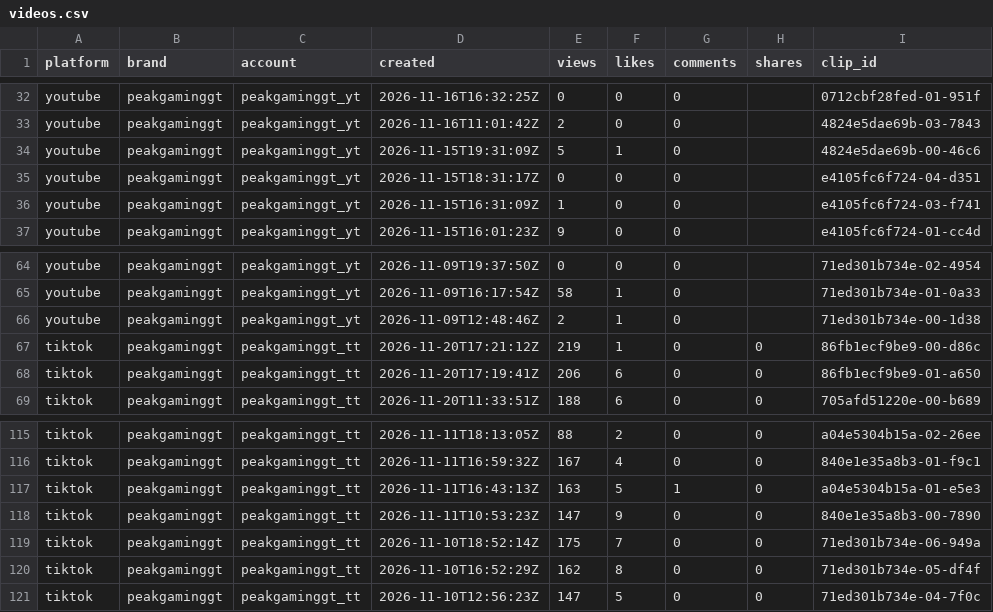
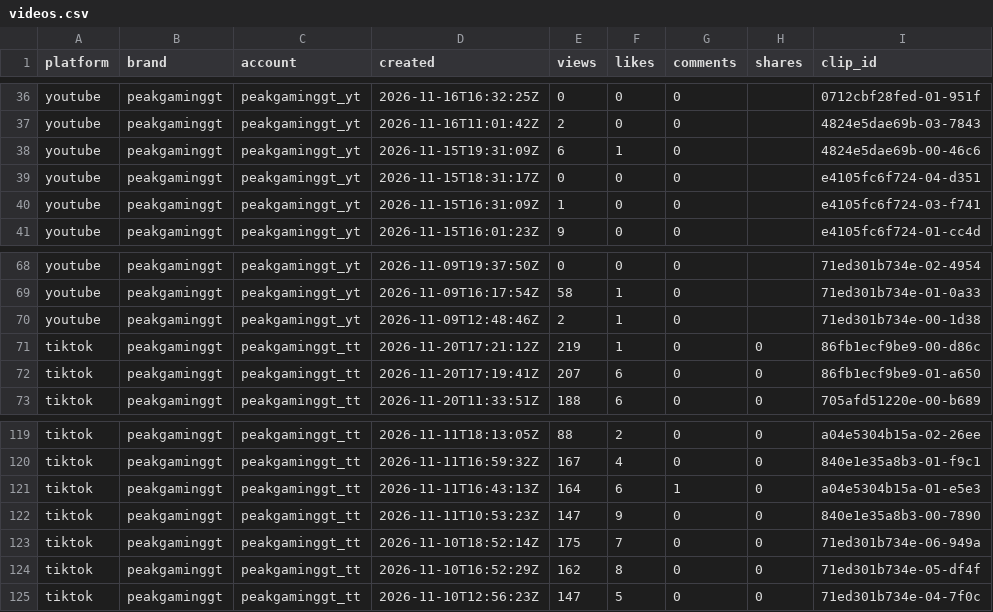
Before and after one commit to Maskhid/Clipbot, a CSV file: reports/videos.csv, drawn as a sheet; only a part is shown, gaps mark what is left out; addresses are those after the commit; the diff covers the shown part only; the diff names each change by its address in the sheet, - before the commit and + after, or states it on an @@ line.

```diff
--- a/reports/videos.csv
+++ b/reports/videos.csv
-E38 (views): 5
+E38 (views): 6
-E72 (views): 206
+E72 (views): 207
-E121 (views): 163
+E121 (views): 164
-F121 (likes): 5
+F121 (likes): 6
```
Also changed, not shown: 16 added rows and 14 edited cells elsewhere in this file, 12 other files.
